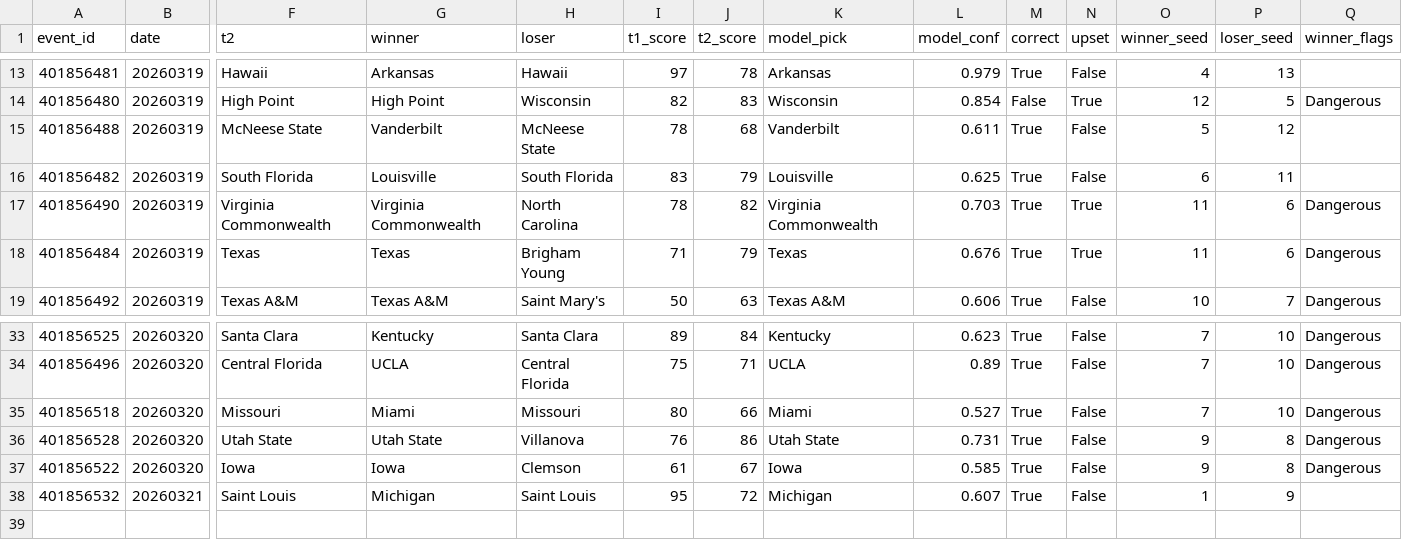
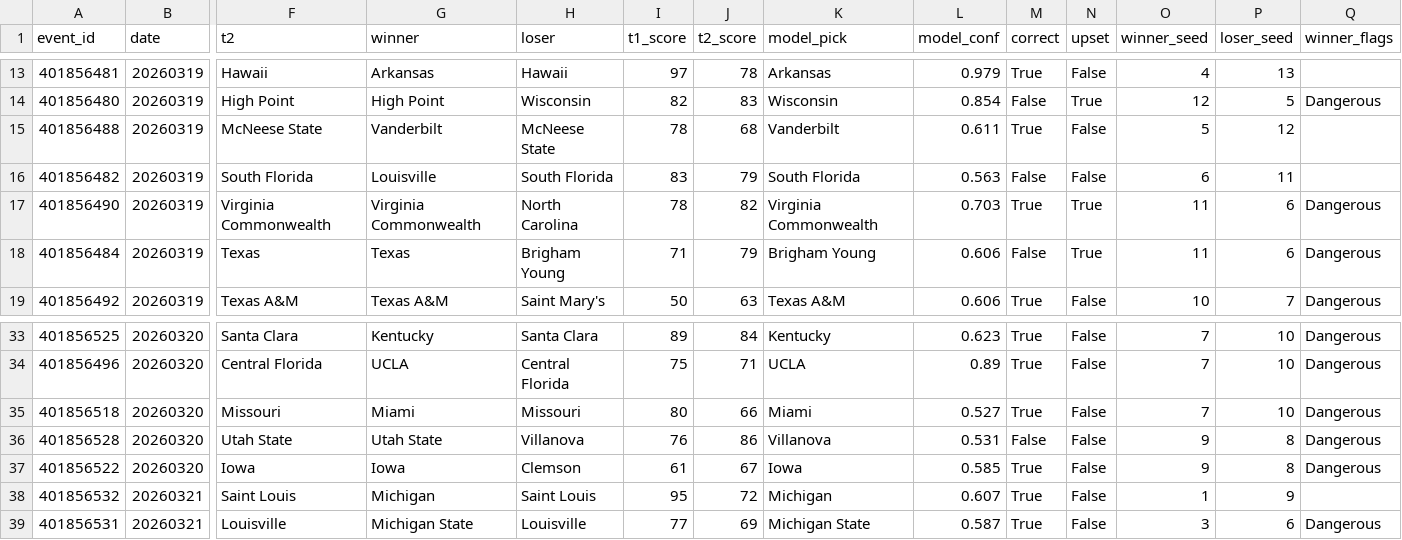
Before and after one commit to josephhardrick3-ship-it/statlasberg, a CSV file: data/outputs/game_results_2026.csv, drawn as a sheet; only a part is shown, gaps mark what is left out; rows hold the shown columns only; the diff names each change by its address in the sheet, - before the commit and + after, or states it on an @@ line.

```diff
--- a/data/outputs/game_results_2026.csv
+++ b/data/outputs/game_results_2026.csv
-K16 (model_pick): Louisville
+K16 (model_pick): South Florida
-L16 (model_conf): 0.625
+L16 (model_conf): 0.563
-M16 (correct): True
+M16 (correct): False
-K18 (model_pick): Texas
+K18 (model_pick): Brigham Young
-L18 (model_conf): 0.676
+L18 (model_conf): 0.606
-M18 (correct): True
+M18 (correct): False
-K36 (model_pick): Utah State
+K36 (model_pick): Villanova
-L36 (model_conf): 0.731
+L36 (model_conf): 0.531
-M36 (correct): True
+M36 (correct): False
+row 39: 401856531 | 20260321 | Louisville | Michigan State | Louisville | 77 | 69 | Michigan State | 0.587 | True | False | 3 | 6 | Dangerous
```
